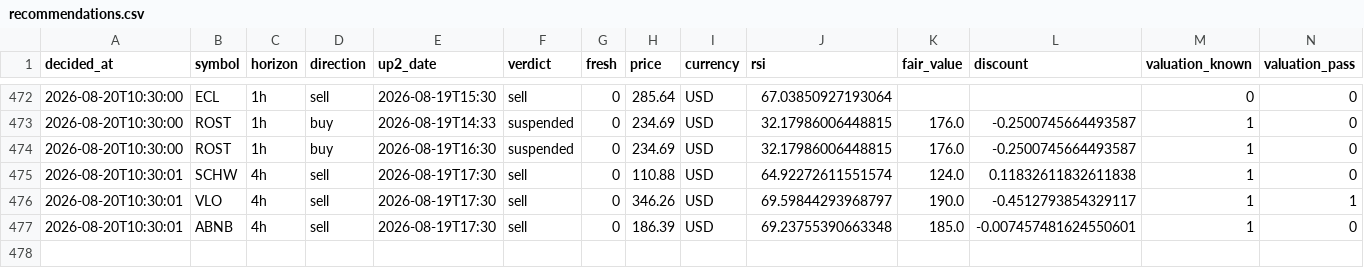
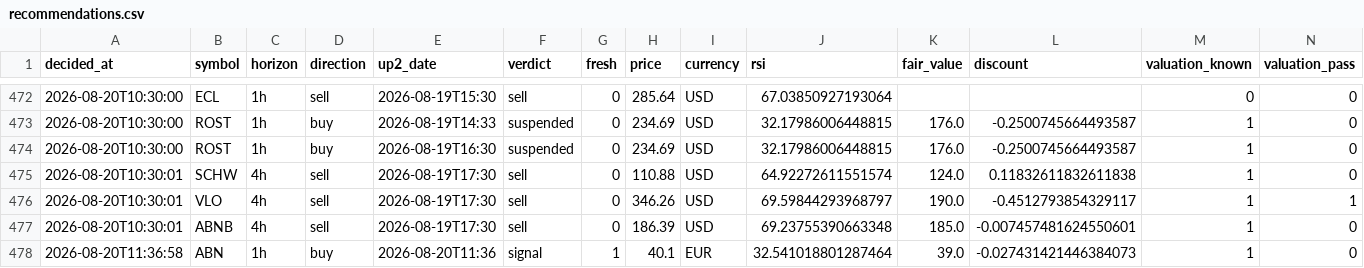
Before and after one commit to Bas-de-G/stock_rsi_screener, a CSV file: recommendations.csv, drawn as a sheet; only a part is shown, gaps mark what is left out; rows hold the shown columns only; the diff names each change by its address in the sheet, - before the commit and + after, or states it on an @@ line.

```diff
--- a/recommendations.csv
+++ b/recommendations.csv
+row 478: 2026-08-20T11:36:58 | ABN | 1h | buy | 2026-08-20T11:36 | signal | 1 | 40.1 | EUR | 32.541018801287464 | 39.0 | -0.027431421446384073 | 1 | 0
```
